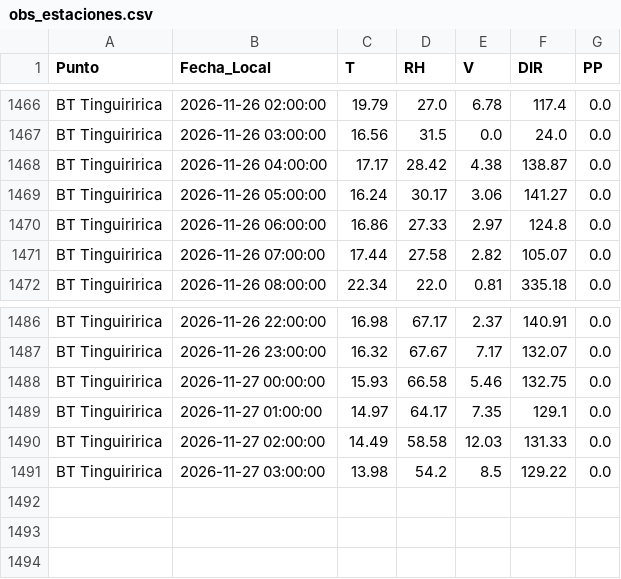
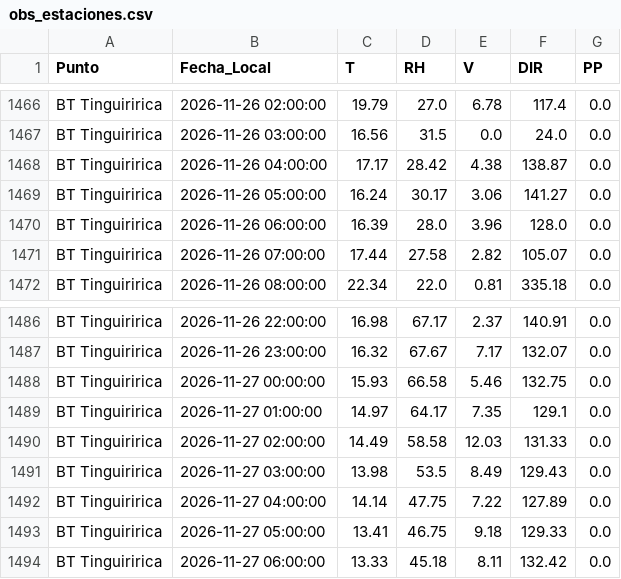
Before and after one commit to robleiva/BotonRojoTE, a CSV file: historico/obs_estaciones.csv, drawn as a sheet; only a part is shown, gaps mark what is left out.

```diff
--- a/historico/obs_estaciones.csv
+++ b/historico/obs_estaciones.csv
@@ -1469,3 +1469,3 @@ BT Tinguiririca,2026-11-26 04:00:00,17.17,28.42,4.38,138.87,0.0
 BT Tinguiririca,2026-11-26 05:00:00,16.24,30.17,3.06,141.27,0.0
-BT Tinguiririca,2026-11-26 06:00:00,16.86,27.33,2.97,124.8,0.0
+BT Tinguiririca,2026-11-26 06:00:00,16.39,28.0,3.96,128.0,0.0
 BT Tinguiririca,2026-11-26 07:00:00,17.44,27.58,2.82,105.07,0.0
@@ -1490,2 +1490,5 @@ BT Tinguiririca,2026-11-27 01:00:00,14.97,64.17,7.35,129.1,0.0
 BT Tinguiririca,2026-11-27 02:00:00,14.49,58.58,12.03,131.33,0.0
-BT Tinguiririca,2026-11-27 03:00:00,13.98,54.2,8.5,129.22,0.0
+BT Tinguiririca,2026-11-27 03:00:00,13.98,53.5,8.49,129.43,0.0
+BT Tinguiririca,2026-11-27 04:00:00,14.14,47.75,7.22,127.89,0.0
+BT Tinguiririca,2026-11-27 05:00:00,13.41,46.75,9.18,129.33,0.0
+BT Tinguiririca,2026-11-27 06:00:00,13.33,45.18,8.11,132.42,0.0
```
Also changed, not shown: historico/clima_pronostico.csv, historico/ilpi_diario.csv, 2 other files.
